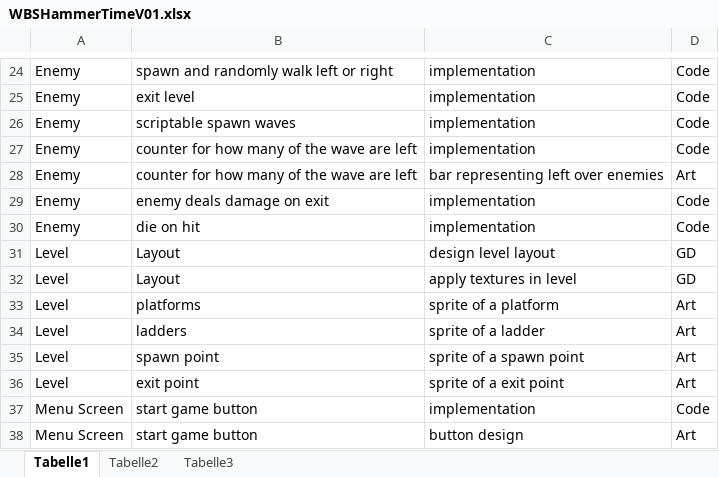
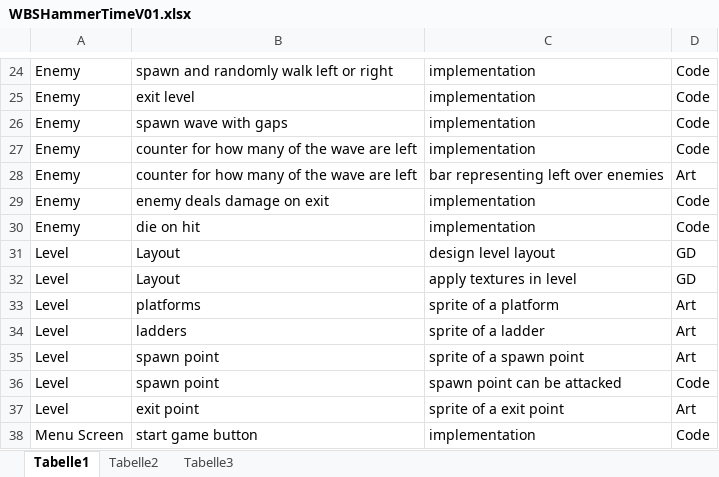
Before and after one commit to Assertores/HammerMan, an Excel workbook: Documentation/WBSHammerTimeV01.xlsx, sheet Tabelle1, drawn as a sheet; only a part is shown, gaps mark what is left out; the shorter side is filled out with more unchanged rows; values as stored, in another font and other column widths than the file's, no borders; table styles not drawn; the diff names each change by its address in the sheet, - before the commit and + after, or states it on an @@ line.

Commit message:
Updated WBS (spawn points can be attacked, spawn waves)

```diff
--- a/Documentation/WBSHammerTimeV01.xlsx (sheet Tabelle1)
+++ b/Documentation/WBSHammerTimeV01.xlsx (sheet Tabelle1)
-B26: scriptable spawn waves
+B26: spawn wave with gaps
+row 36: Level | spawn point | spawn point can be attacked | Code
```
